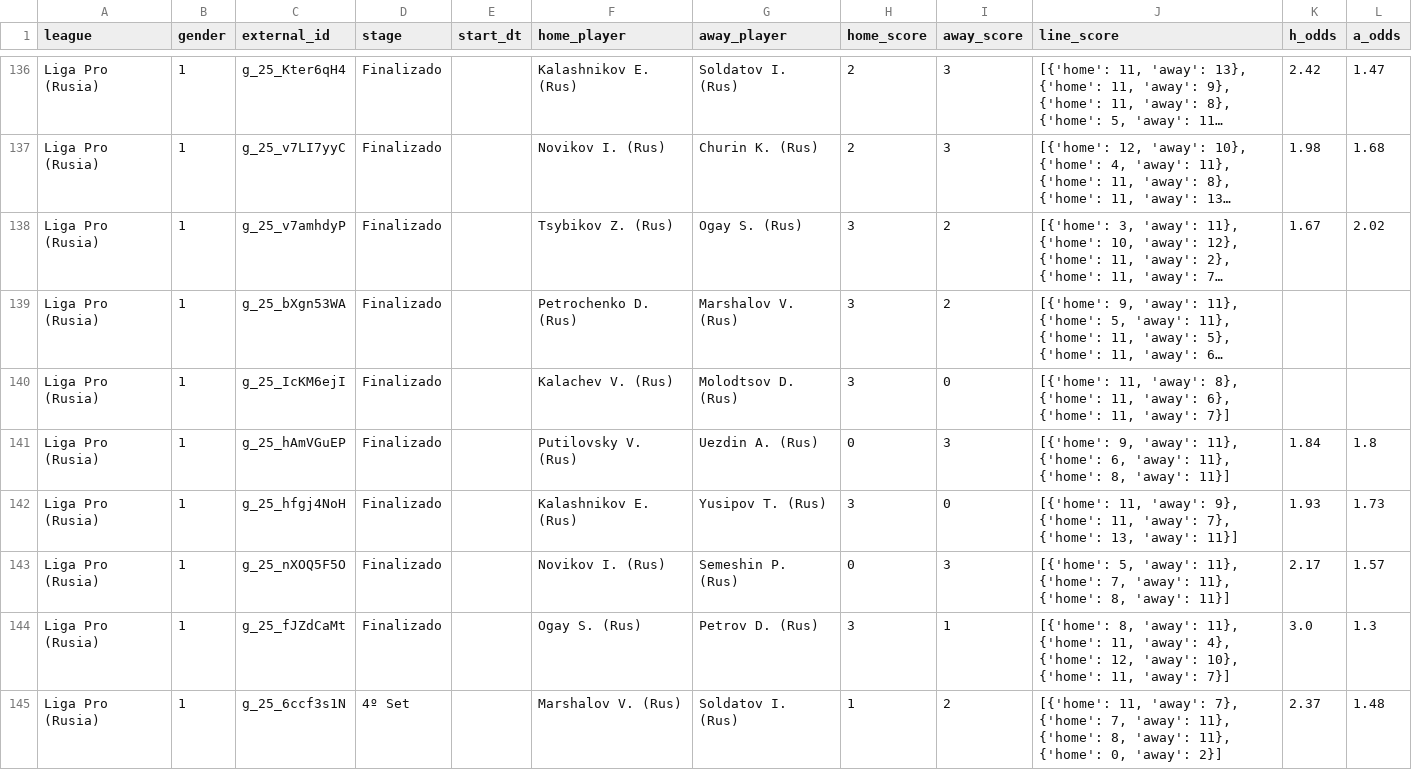
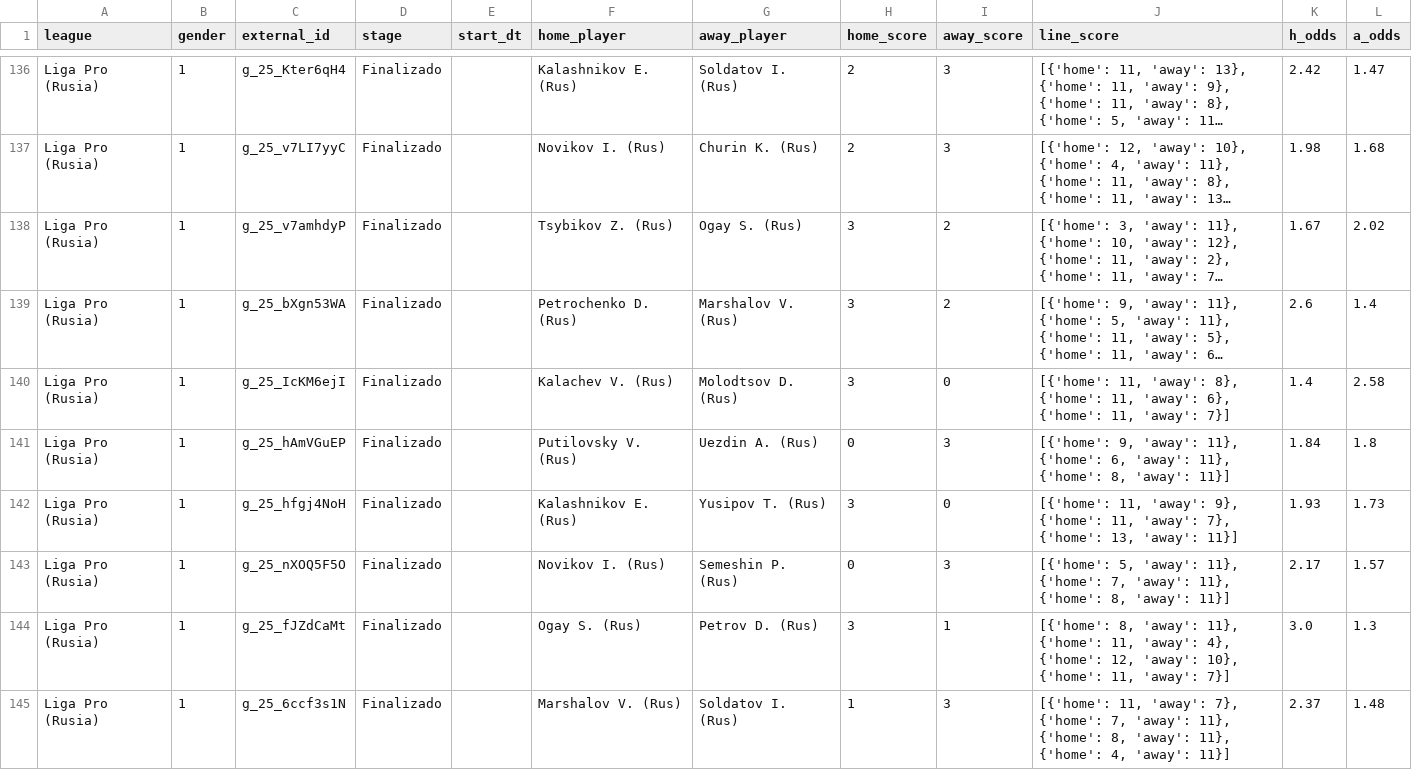
Before and after one commit to bikerlfh/ProbetsApp, a CSV file: datasets/20210131.csv, drawn as a sheet; only a part is shown, gaps mark what is left out; long unchanged cells end in …; the diff covers the shown part only; the diff names each change by its address in the sheet, - before the commit and + after, or states it on an @@ line.

```diff
--- a/datasets/20210131.csv
+++ b/datasets/20210131.csv
-K139 (h_odds): (empty)
+K139 (h_odds): 2.6
-L139 (a_odds): (empty)
+L139 (a_odds): 1.4
-K140 (h_odds): (empty)
+K140 (h_odds): 1.4
-L140 (a_odds): (empty)
+L140 (a_odds): 2.58
-D145 (stage): 4º Set
+D145 (stage): Finalizado
-I145 (away_score): 2
+I145 (away_score): 3
-J145 (line_score): …11}, {'home': 0, 'away': 2}]
+J145 (line_score): …11}, {'home': 4, 'away': 11}]
```
Also changed, not shown: 14 added rows and 68 edited cells elsewhere in this file, 46 other files.
